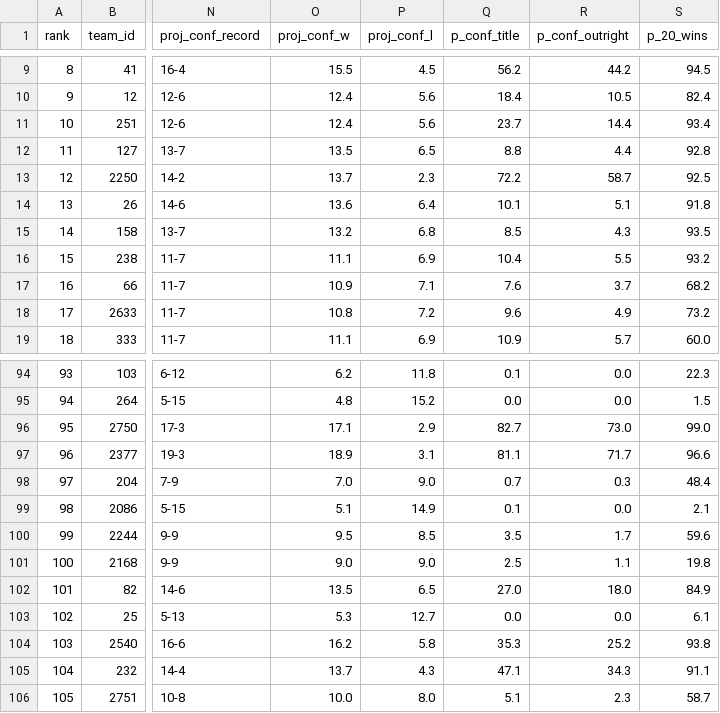
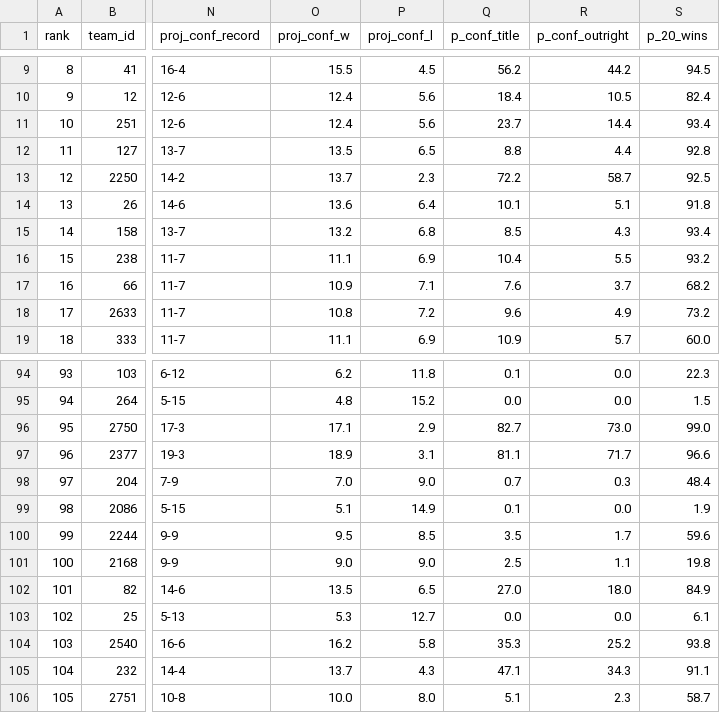
Before and after one commit to kevinlpate/cbb-ratings, a CSV file: data/projections.csv, drawn as a sheet; only a part is shown, gaps mark what is left out; the diff names each change by its address in the sheet, - before the commit and + after, or states it on an @@ line.

```diff
--- a/data/projections.csv
+++ b/data/projections.csv
-S15 (p_20_wins): 93.5
+S15 (p_20_wins): 93.4
-S99 (p_20_wins): 2.1
+S99 (p_20_wins): 1.9
```
Also changed, not shown: data/next7.csv, data/team_games.csv, 1 other file.
